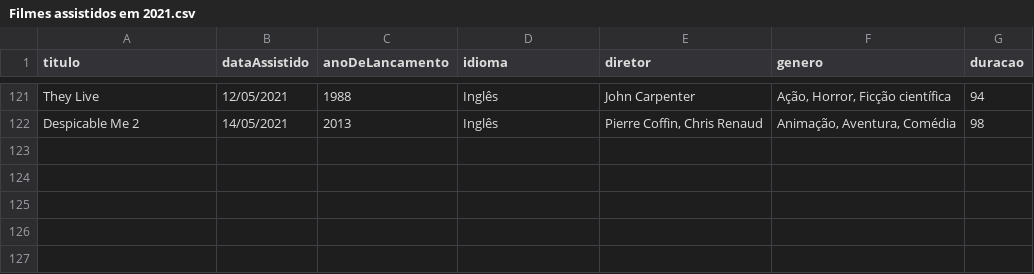
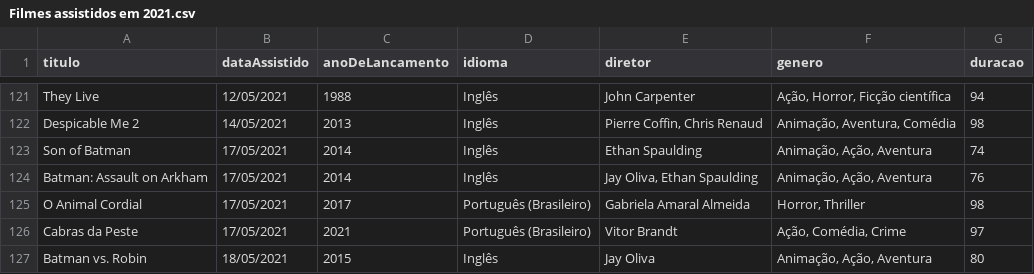
Before and after one commit to luismiguwl/api-filmes-spring-boot, a CSV file: filmes-2021/Filmes assistidos em 2021.csv, drawn as a sheet; only a part is shown, gaps mark what is left out; the diff names each change by its address in the sheet, - before the commit and + after, or states it on an @@ line.

```diff
--- a/filmes-2021/Filmes assistidos em 2021.csv
+++ b/filmes-2021/Filmes assistidos em 2021.csv
+row 123: Son of Batman | 17/05/2021 | 2014 | Inglês | Ethan Spaulding | Animação, Ação, Aventura | 74
+row 124: Batman: Assault on Arkham | 17/05/2021 | 2014 | Inglês | Jay Oliva, Ethan Spaulding | Animação, Ação, Aventura | 76
+row 125: O Animal Cordial | 17/05/2021 | 2017 | Português (Brasileiro) | Gabriela Amaral Almeida | Horror, Thriller | 98
+row 126: Cabras da Peste | 17/05/2021 | 2021 | Português (Brasileiro) | Vitor Brandt | Ação, Comédia, Crime | 97
+row 127: Batman vs. Robin | 18/05/2021 | 2015 | Inglês | Jay Oliva | Animação, Ação, Aventura | 80
```
Also changed, not shown: filmes-2021/Filmes pendentes para 2021.csv, 3 other files.
